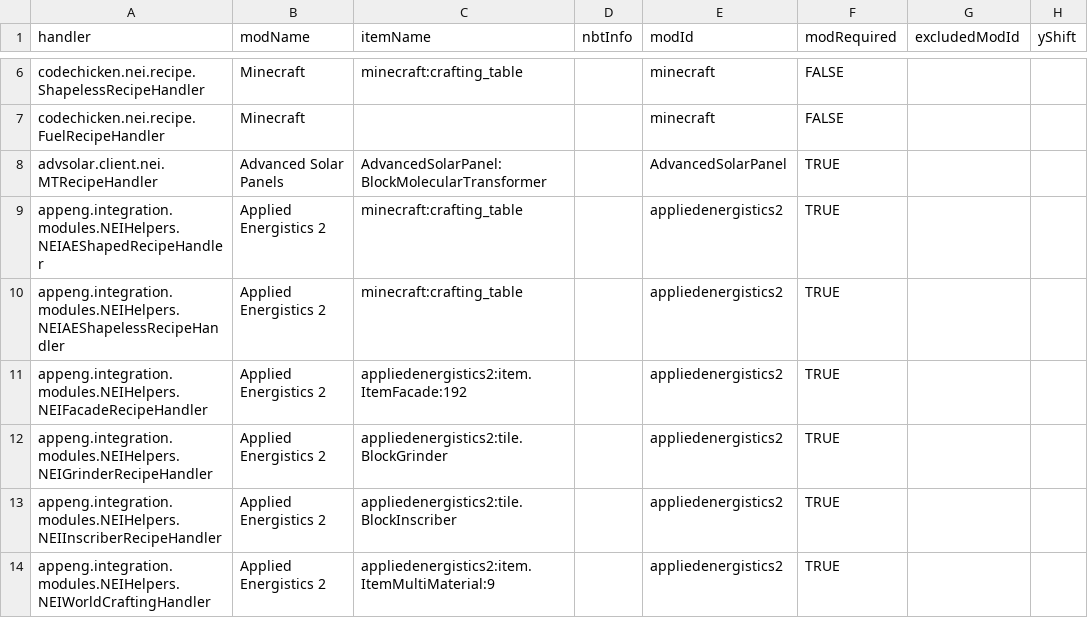
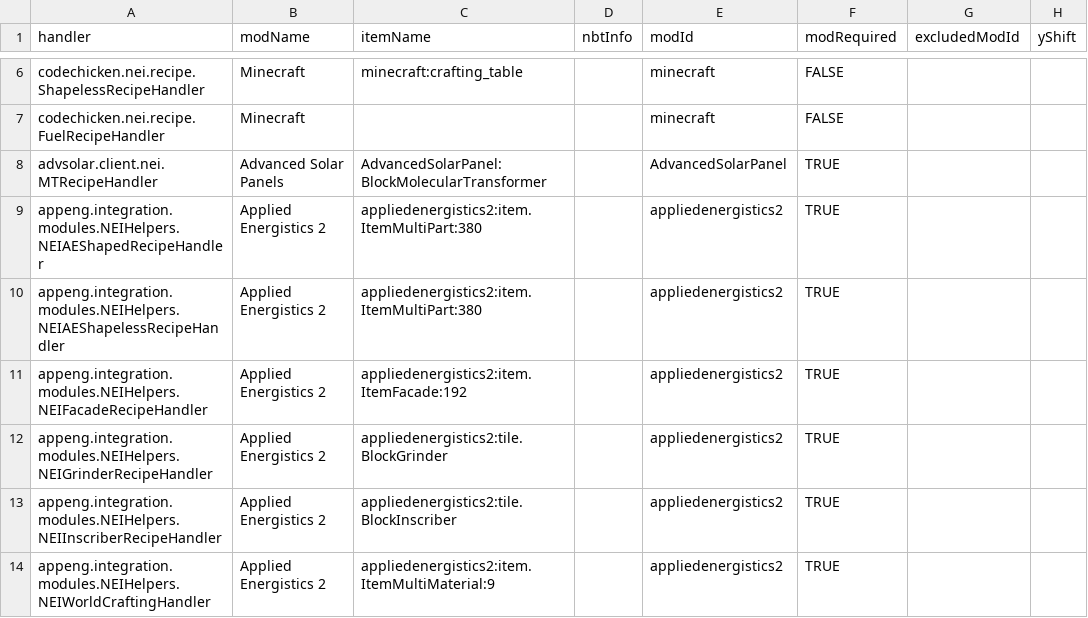
Before and after one commit to PanSzelescik/NotEnoughItems, a CSV file: resources/assets/nei/csv/handlers.csv, drawn as a sheet; only a part is shown, gaps mark what is left out; the diff names each change by its address in the sheet, - before the commit and + after, or states it on an @@ line.

Commit message:
Revert AE icons

```diff
--- a/resources/assets/nei/csv/handlers.csv
+++ b/resources/assets/nei/csv/handlers.csv
-C9:C10 (itemName): minecraft:crafting_table
+C9:C10 (itemName): appliedenergistics2:item.ItemMultiPart:380
```
